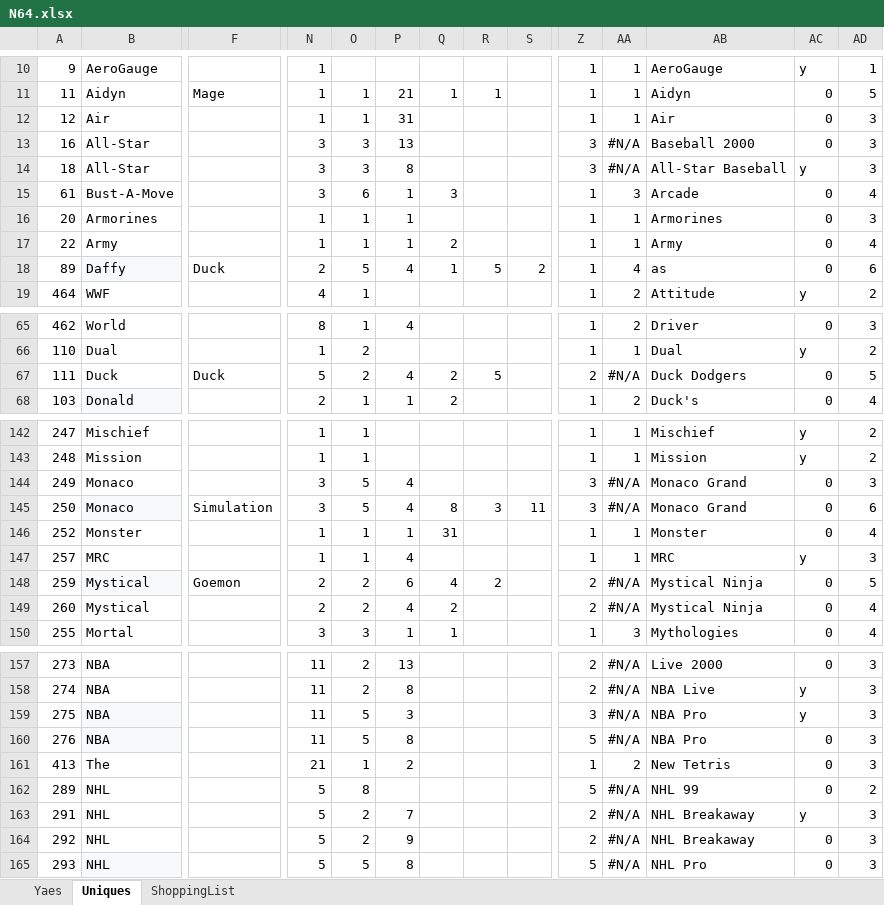
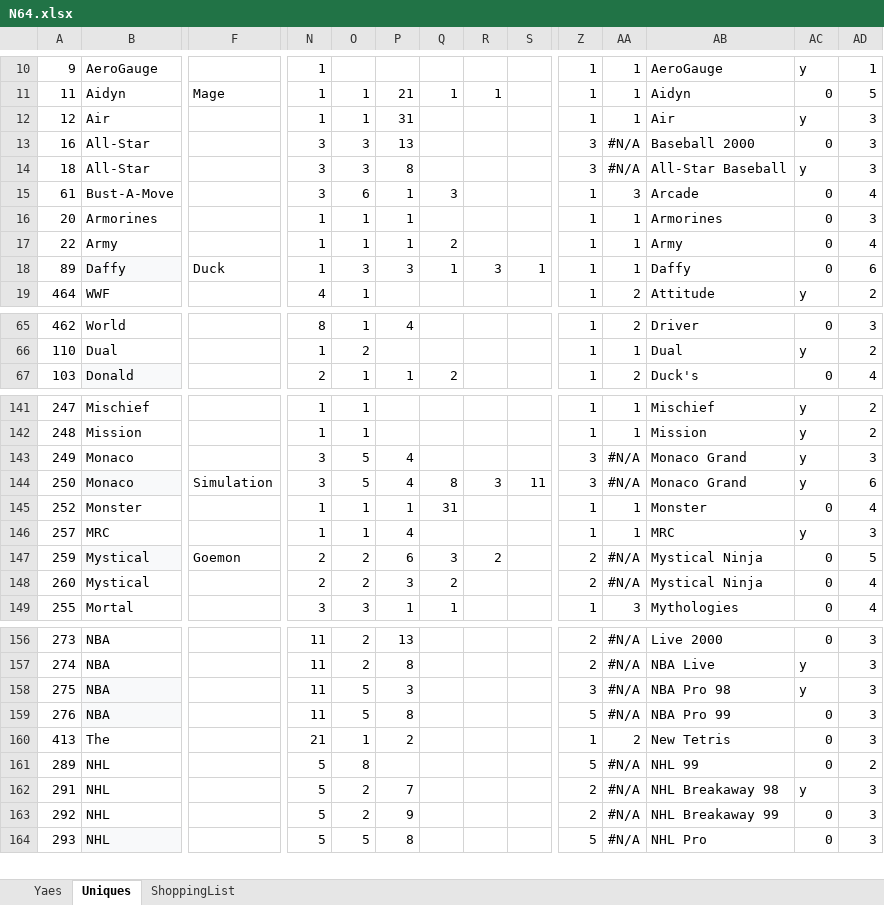
Before and after one commit to MTwem/N64Shopper, an Excel workbook: N64.xlsx, sheet Uniques, drawn as a sheet; only a part is shown, gaps mark what is left out; values as stored, in another font and other column widths than the file's, no borders; removed rows and columns are numbered as before the commit, all else as after; rows hold the shown columns only; the diff covers the shown part only; the diff names each change by its address in the sheet, - before the commit and + after, or states it on an @@ line.

```diff
--- a/N64.xlsx (sheet Uniques)
+++ b/N64.xlsx (sheet Uniques)
-AC12: 0
+AC12: y
-N18: 2
+N18: 1
-O18: 5
+O18: 3
-P18: 4
+P18: 3
-R18: 5
+R18: 3
-S18: 2
+S18: 1
-AA18: 4
+AA18: 1
-AB18: as
+AB18: Daffy
-row 67: 111 | Duck | Duck | 5 | 2 | 4 | 2 | 5 |  | 2 | #N/A | Duck Dodgers | 0 | 5
-AC143:AC144: 0
+AC143:AC144: y
-Q147: 4
+Q147: 3
-P148: 4
+P148: 3
-AB158: NBA Pro
+AB158: NBA Pro 98
-AB159: NBA Pro
+AB159: NBA Pro 99
-AB162: NHL Breakaway
+AB162: NHL Breakaway 98
-AB163: NHL Breakaway
+AB163: NHL Breakaway 99
```
Also changed, not shown: 19 edited cells elsewhere in this sheet, sheet Yaes, formulas that keep their value, hidden cells, 1 other file.
